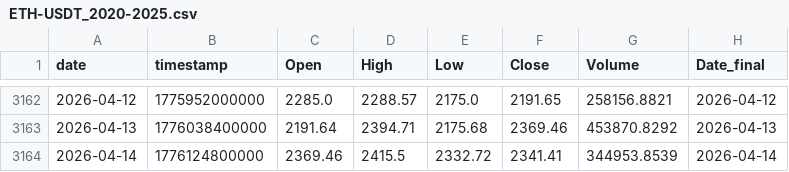
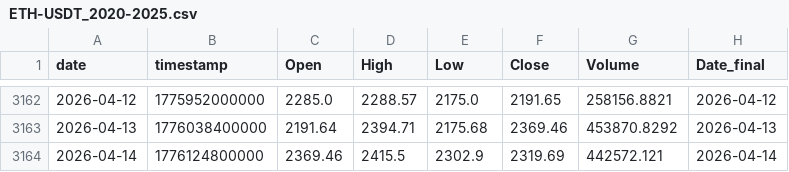
Before and after one commit to Hibra999/TT, a CSV file: data/tokens/ETH-USDT_2020-2025.csv, drawn as a sheet; only a part is shown, gaps mark what is left out.

```diff
--- a/data/tokens/ETH-USDT_2020-2025.csv
+++ b/data/tokens/ETH-USDT_2020-2025.csv
@@ -3163,2 +3163,2 @@ date,timestamp,Open,High,Low,Close,Volume,Date_final
 2026-04-13,1776038400000,2191.64,2394.71,2175.68,2369.46,453870.8292,2026-04-13
-2026-04-14,1776124800000,2369.46,2415.5,2332.72,2341.41,344953.8539,2026-04-14
+2026-04-14,1776124800000,2369.46,2415.5,2302.9,2319.69,442572.121,2026-04-14
```
Also changed, not shown: data/tokens/AAPL_2020-2025.csv, data/tokens/CBOE_2020-2025.csv, 7 other files.
